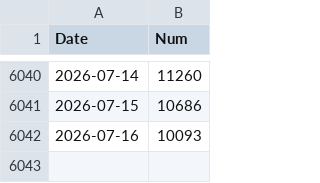
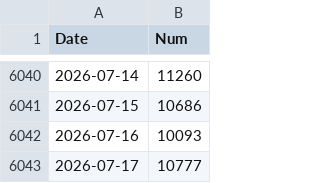
Before and after one commit to nik-pi/311Forecasting, a CSV file: model/vals.csv, drawn as a sheet; only a part is shown, gaps mark what is left out; the diff names each change by its address in the sheet, - before the commit and + after, or states it on an @@ line.

```diff
--- a/model/vals.csv
+++ b/model/vals.csv
+row 6043: 2026-07-17 | 10777
```
